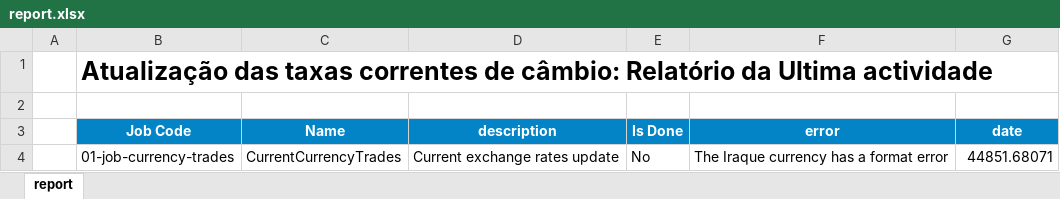
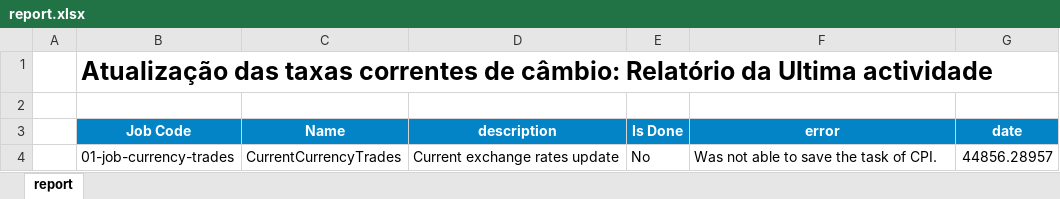
Before and after one commit to cym3/economist-update, an Excel workbook: src/currentCurrencyTrades/assets/report.xlsx, sheet report, drawn as a sheet; values as stored, in another font and other column widths than the file's, no borders; conditional formats not drawn; the diff names each change by its address in the sheet, - before the commit and + after, or states it on an @@ line.

```diff
--- a/src/currentCurrencyTrades/assets/report.xlsx (sheet report)
+++ b/src/currentCurrencyTrades/assets/report.xlsx (sheet report)
-F4 (error): The Iraque currency has a format error
+F4 (error): Was not able to save the task of CPI.
-G4 (date): 44851.68071
+G4 (date): 44856.28957
```
Also changed, not shown: src/cpi/assets/report.xlsx, src/creditByActivitySector/assets/report.xlsx, 9 other files.
